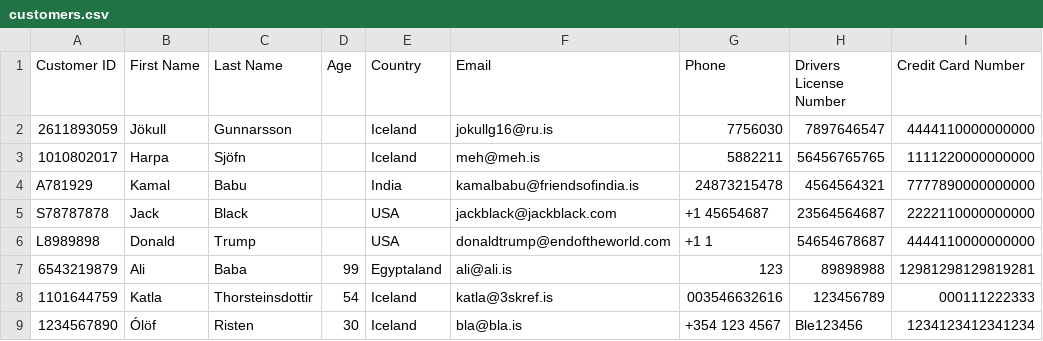
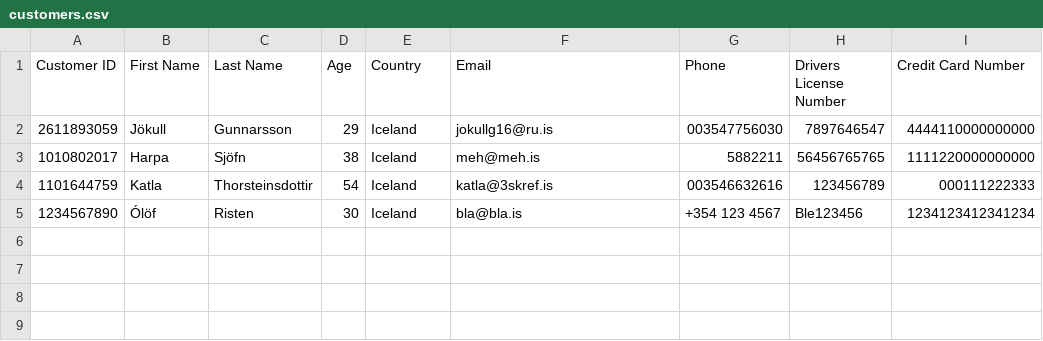
Before and after one commit to evalisv/verklegt1-2018, a CSV file: Car_rental/Data/customers.csv, drawn as a sheet.

```diff
--- a/Car_rental/Data/customers.csv
+++ b/Car_rental/Data/customers.csv
@@ -1,8 +1,4 @@
 Customer ID,First Name,Last Name,Age,Country,Email,Phone,Drivers License Number,Credit Card Number
-2611893059,Jökull,Gunnarsson,,Iceland,jokullg16@ru.is,7756030,7897646547,4444110000000000
-1010802017,Harpa,Sjöfn,,Iceland,meh@meh.is,5882211,56456765765,1111220000000000
-A781929,Kamal,Babu,,India,kamalbabu@friendsofindia.is,24873215478,4564564321,7777890000000000
-S78787878,Jack,Black,,USA,jackblack@jackblack.com,+1 45654687,23564564687,2222110000000000
-L8989898,Donald,Trump,,USA,donaldtrump@endoftheworld.com,+1 1,54654678687,4444110000000000
-6543219879,Ali,Baba,99,Egyptaland,ali@ali.is,123,89898988,12981298129819281
+2611893059,Jökull,Gunnarsson,29,Iceland,jokullg16@ru.is,003547756030,7897646547,4444110000000000
+1010802017,Harpa,Sjöfn,38,Iceland,meh@meh.is,5882211,56456765765,1111220000000000
 1101644759,Katla,Thorsteinsdottir,54,Iceland,katla@3skref.is,003546632616,123456789,000111222333
```
Also changed, not shown: Car_rental/Data/cars.csv, Car_rental/Data/orders.csv, 11 other files.
